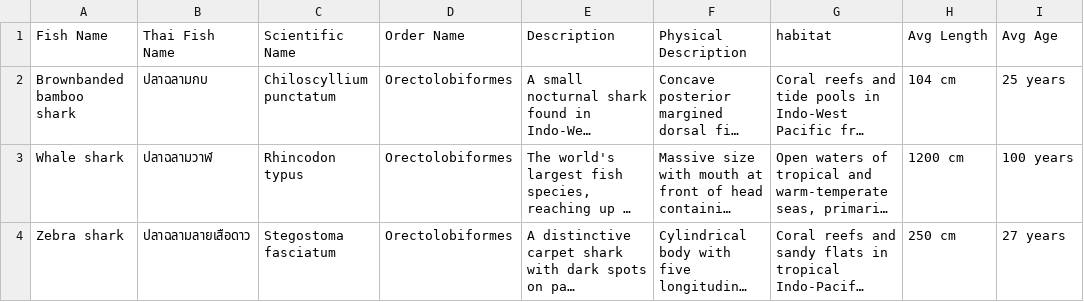
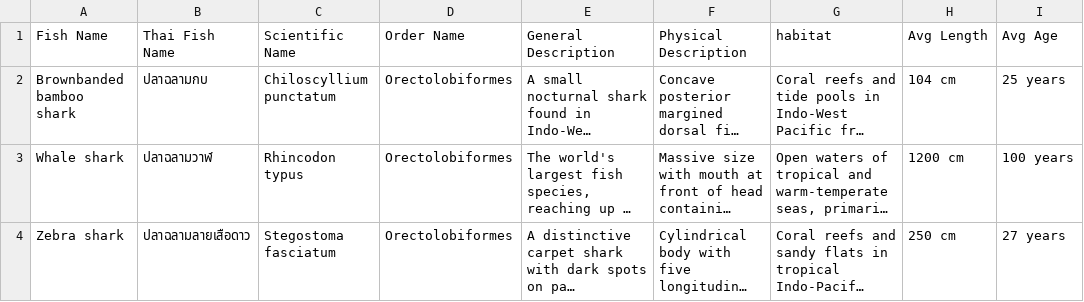
Before and after one commit to tanyaaton/fish-images-classification-using-llm-captioning, a CSV file: EXTRACTION/DATA/fish-description-files/Marine_Fish_Species_Formatted.csv, drawn as a sheet; only a part is shown; long unchanged cells end in …; the diff names each change by its address in the sheet, - before the commit and + after, or states it on an @@ line.

Commit message:
change Description Column name to General Description

```diff
--- a/EXTRACTION/DATA/fish-description-files/Marine_Fish_Species_Formatted.csv
+++ b/EXTRACTION/DATA/fish-description-files/Marine_Fish_Species_Formatted.csv
-E1: Description
+E1: General Description
```
Also changed, not shown: EXTRACTION/DATA/fish-description-files/Marine_Fish_Species_Formatted_updated.csv, 1 other file.
